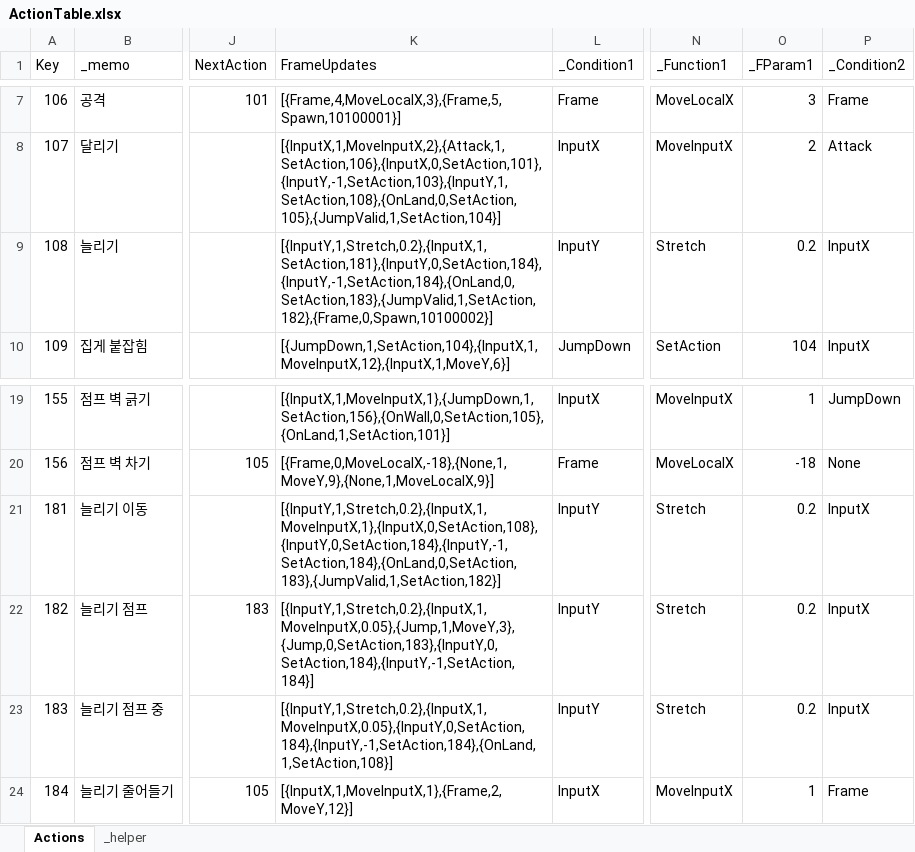
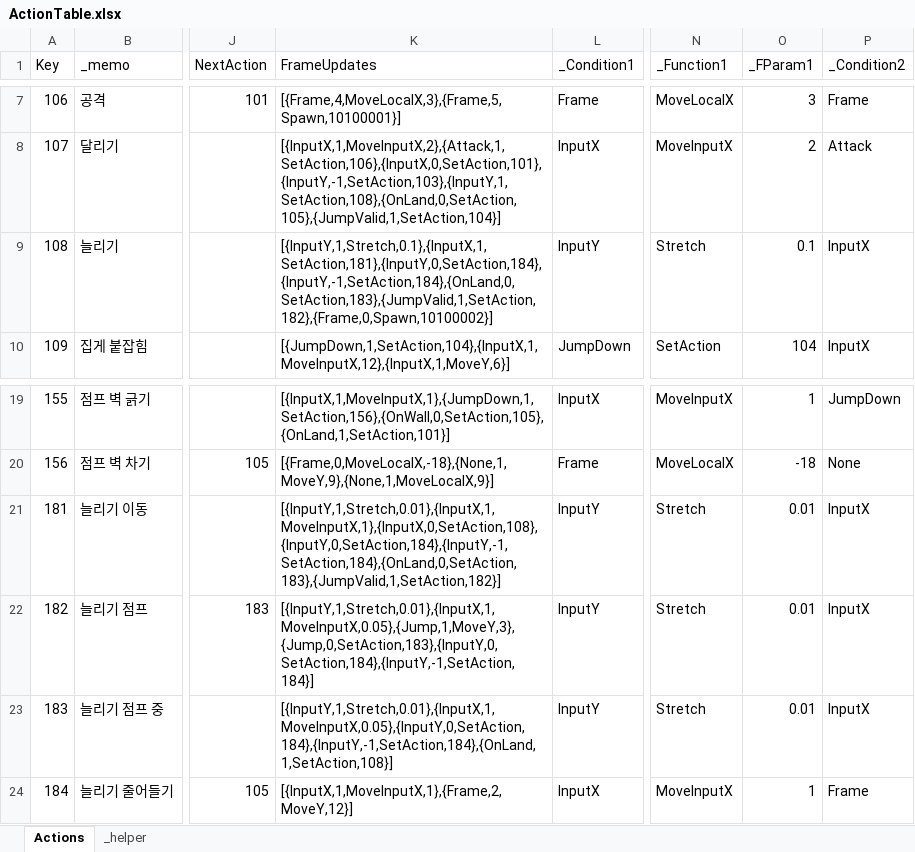
Before and after one commit to 2024FALL-SWPP/team-project-for-2024-fall-swpp-team-05, an Excel workbook: RunInBoots/Assets/Excel/ActionTable.xlsx, sheet Actions, drawn as a sheet; only a part is shown, gaps mark what is left out; values as stored, in another font and other column widths than the file's, no borders; table styles not drawn; the diff names each change by its address in the sheet, - before the commit and + after, or states it on an @@ line.

Commit message:
[ISSUE-B29] Fix stretchSpeed

```diff
--- a/RunInBoots/Assets/Excel/ActionTable.xlsx (sheet Actions)
+++ b/RunInBoots/Assets/Excel/ActionTable.xlsx (sheet Actions)
-K9 (FrameUpdates): [{InputY,1,Stretch,0.2},{InputX,1,SetAction,181},{InputY,0,SetAction,184},{InputY,-1,SetAction,184},{OnLand,0,SetAction,183},{JumpValid,1,SetAction,182},{Frame,0,Spawn,10100002}]
+K9 (FrameUpdates): [{InputY,1,Stretch,0.1},{InputX,1,SetAction,181},{InputY,0,SetAction,184},{InputY,-1,SetAction,184},{OnLand,0,SetAction,183},{JumpValid,1,SetAction,182},{Frame,0,Spawn,10100002}]
-O9 (_FParam1): 0.2
+O9 (_FParam1): 0.1
-K21 (FrameUpdates): [{InputY,1,Stretch,0.2},{InputX,1,MoveInputX,1},{InputX,0,SetAction,108},{InputY,0,SetAction,184},{InputY,-1,SetAction,184},{OnLand,0,SetAction,183},{JumpValid,1,SetAction,182}]
+K21 (FrameUpdates): [{InputY,1,Stretch,0.01},{InputX,1,MoveInputX,1},{InputX,0,SetAction,108},{InputY,0,SetAction,184},{InputY,-1,SetAction,184},{OnLand,0,SetAction,183},{JumpValid,1,SetAction,182}]
-O21:O23 (_FParam1): 0.2
+O21:O23 (_FParam1): 0.01
-K22 (FrameUpdates): [{InputY,1,Stretch,0.2},{InputX,1,MoveInputX,0.05},{Jump,1,MoveY,3},{Jump,0,SetAction,183},{InputY,0,SetAction,184},{InputY,-1,SetAction,184}]
+K22 (FrameUpdates): [{InputY,1,Stretch,0.01},{InputX,1,MoveInputX,0.05},{Jump,1,MoveY,3},{Jump,0,SetAction,183},{InputY,0,SetAction,184},{InputY,-1,SetAction,184}]
-K23 (FrameUpdates): [{InputY,1,Stretch,0.2},{InputX,1,MoveInputX,0.05},{InputY,0,SetAction,184},{InputY,-1,SetAction,184},{OnLand,1,SetAction,108}]
+K23 (FrameUpdates): [{InputY,1,Stretch,0.01},{InputX,1,MoveInputX,0.05},{InputY,0,SetAction,184},{InputY,-1,SetAction,184},{OnLand,1,SetAction,108}]
```
Also changed, not shown: 2 other files.
